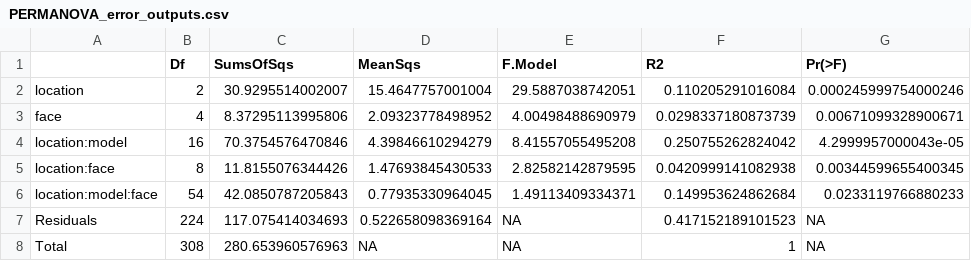
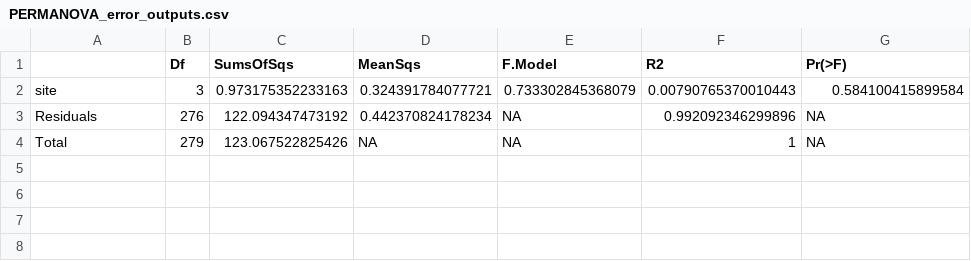
Before and after one commit to icombs2017/analysisOf3dModels, a CSV file: Prism/outputs/PERMANOVA_error_outputs.csv, drawn as a sheet.

Commit message:
updated analyses for fate-tracking site comparisons

```diff
--- a/Prism/outputs/PERMANOVA_error_outputs.csv
+++ b/Prism/outputs/PERMANOVA_error_outputs.csv
@@ -1,8 +1,4 @@
 "","Df","SumsOfSqs","MeanSqs","F.Model","R2","Pr(>F)"
-"location",2,30.9295514002007,15.4647757001004,29.5887038742051,0.110205291016084,0.000245999754000246
-"face",4,8.37295113995806,2.09323778498952,4.00498488690979,0.0298337180873739,0.00671099328900671
-"location:model",16,70.3754576470846,4.39846610294279,8.41557055495208,0.250755262824042,4.2999957000043e-05
-"location:face",8,11.8155076344426,1.47693845430533,2.82582142879595,0.0420999141082938,0.00344599655400345
-"location:model:face",54,42.0850787205843,0.77935330964045,1.49113409334371,0.149953624862684,0.0233119766880233
-"Residuals",224,117.075414034693,0.522658098369164,NA,0.417152189101523,NA
-"Total",308,280.653960576963,NA,NA,1,NA
+"site",3,0.973175352233163,0.324391784077721,0.733302845368079,0.00790765370010443,0.584100415899584
+"Residuals",276,122.094347473192,0.442370824178234,NA,0.992092346299896,NA
+"Total",279,123.067522825426,NA,NA,1,NA
```
Also changed, not shown: 29 other files.
